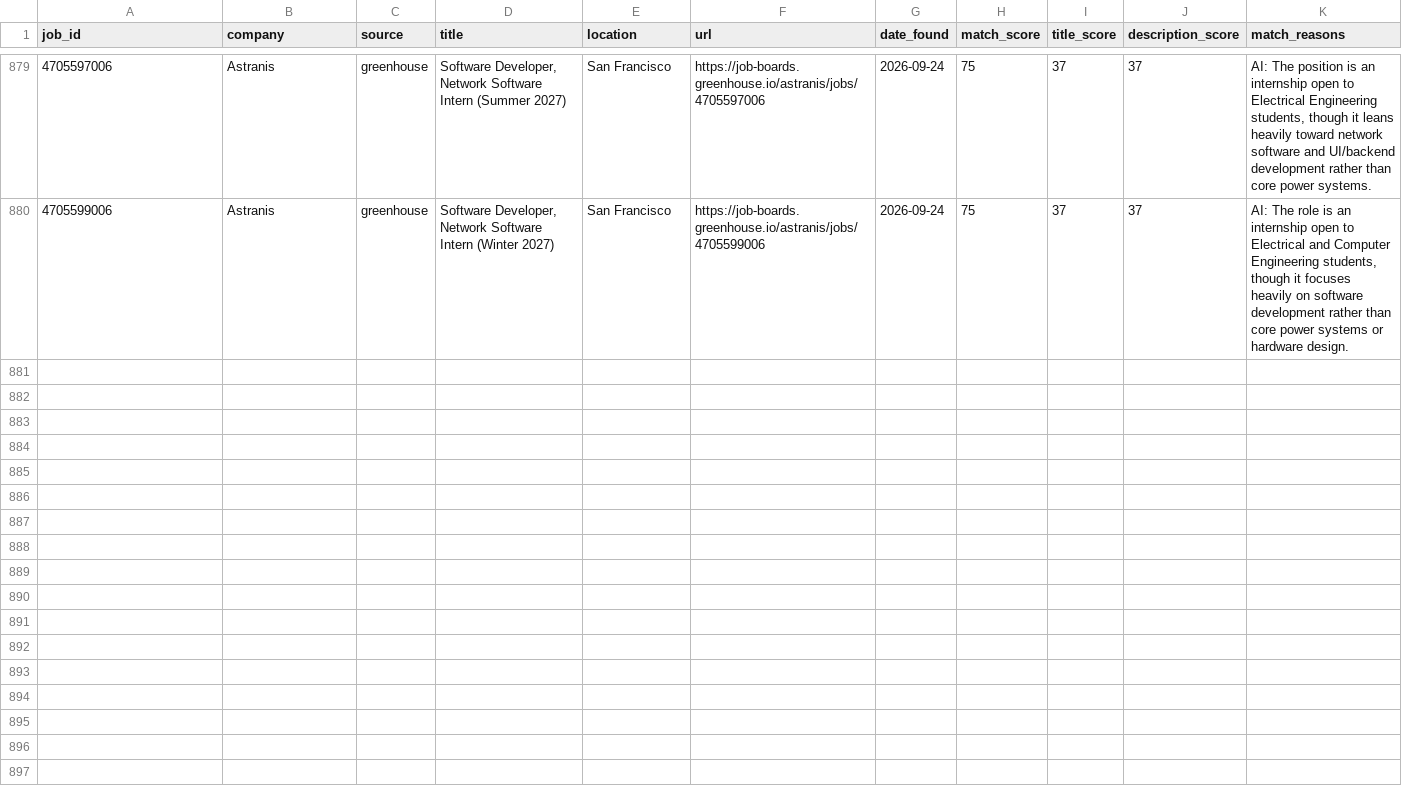
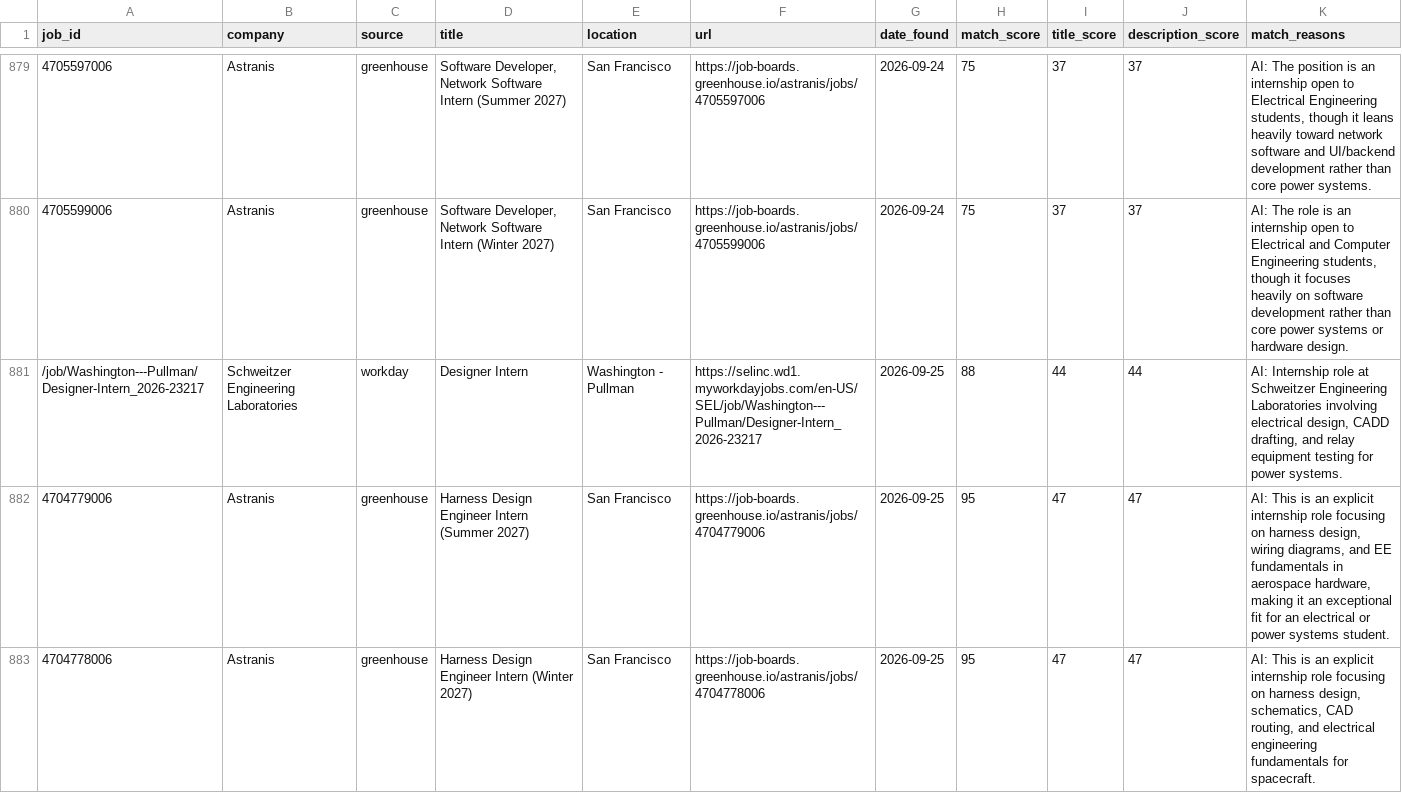
Before and after one commit to br-ndan/job-scraper, a CSV file: data/postings.csv, drawn as a sheet; only a part is shown, gaps mark what is left out; the diff covers the shown part only; the diff names each change by its address in the sheet, - before the commit and + after, or states it on an @@ line.

```diff
--- a/data/postings.csv
+++ b/data/postings.csv
+row 881: /job/Washington---Pullman/Designer-Intern_2026-23217 | Schweitzer Engineering Laboratories | workday | Designer Intern | Washington - Pullman | https://selinc.wd1.myworkdayjobs.com/en-US/SEL/job/Washington---Pullman/Designer-Intern_2026-23217 | 2026-09-25 | 88 | 44 | 44 | AI: Internship role at Schweitzer Engineering Laboratories involving electrical design, CADD drafting, and relay equipment testing for power systems.
+row 882: 4704779006 | Astranis | greenhouse | Harness Design Engineer Intern (Summer 2027) | San Francisco | https://job-boards.greenhouse.io/astranis/jobs/4704779006 | 2026-09-25 | 95 | 47 | 47 | AI: This is an explicit internship role focusing on harness design, wiring diagrams, and EE fundamentals in aerospace hardware, making it an exceptional fit for an electrical or power systems student.
+row 883: 4704778006 | Astranis | greenhouse | Harness Design Engineer Intern (Winter 2027) | San Francisco | https://job-boards.greenhouse.io/astranis/jobs/4704778006 | 2026-09-25 | 95 | 47 | 47 | AI: This is an explicit internship role focusing on harness design, schematics, CAD routing, and electrical engineering fundamentals for spacecraft.
```
Also changed, not shown: 2 added rows elsewhere in this file.
